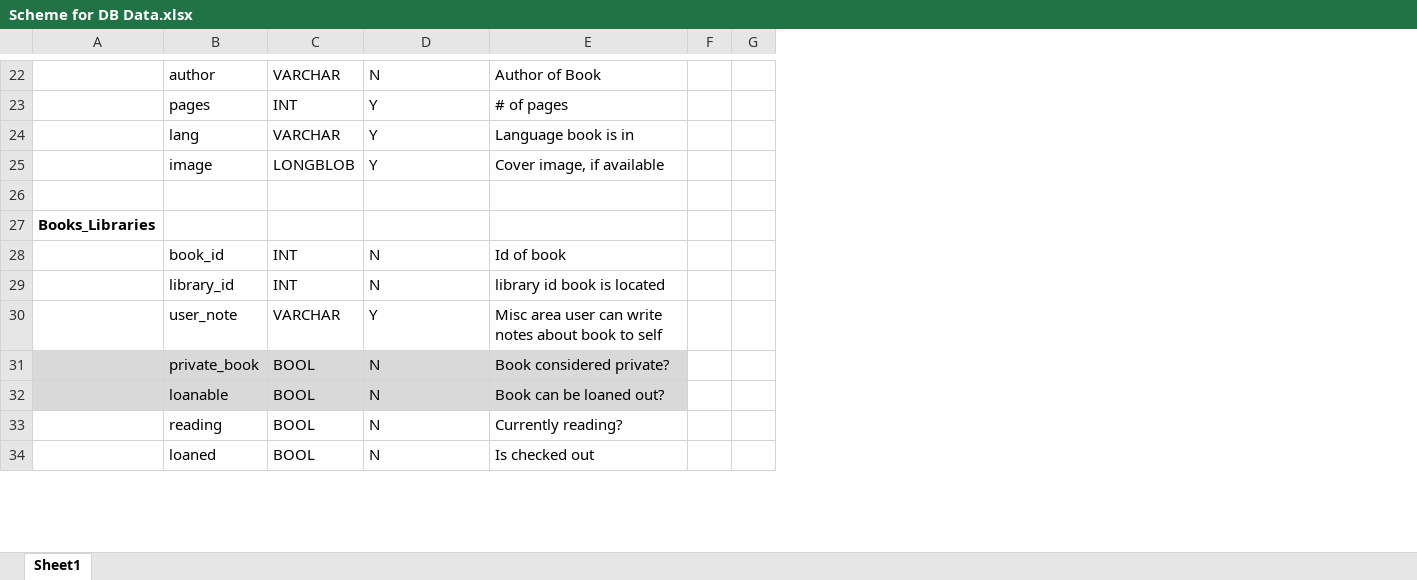
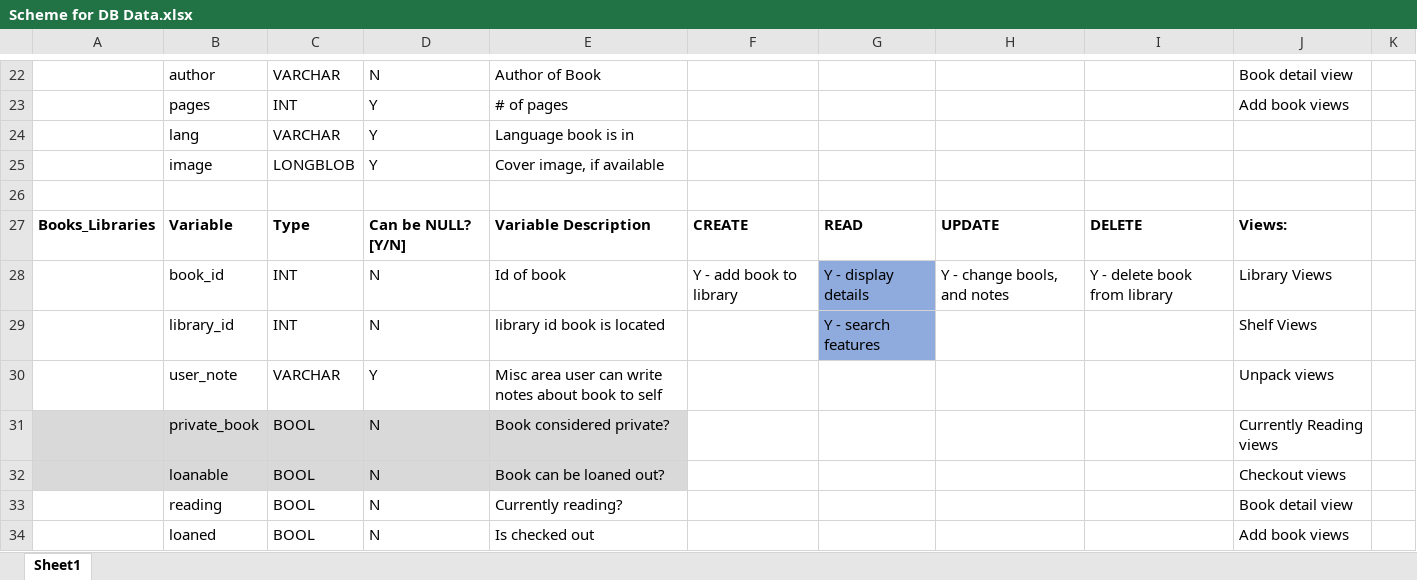
Before and after one commit to contygm/biblioFiles, an Excel workbook: SQL/Scheme for DB Data.xlsx, sheet Sheet1, drawn as a sheet; only a part is shown, gaps mark what is left out; values as stored, in another font and other column widths than the file's, no borders; removed rows and columns are numbered as before the commit, all else as after; the diff covers the shown part only; the diff names each change by its address in the sheet, - before the commit and + after, or states it on an @@ line.

```diff
--- a/SQL/Scheme for DB Data.xlsx (sheet Sheet1)
+++ b/SQL/Scheme for DB Data.xlsx (sheet Sheet1)
-column F, empty
-column G, empty
+column F, row 28: Y - add book to library
+column G, rows 28-29: Y - display details | Y - search features
+column H, row 28: Y - change bools, and notes
+column I, row 28: Y - delete book from library
+column J, rows 22-23: Book detail view | Add book views; rows 28-34: Library Views | Shelf Views | Unpack views | Currently Reading views | Checkout views | Book detail view | Add book views
+column K, empty
-row 27: Books_Libraries
+row 27: Books_Libraries | Variable | Type | Can be NULL? [Y/N] | Variable Description | CREATE | READ | UPDATE | DELETE | Views:
```
Also changed, not shown: 7 added rows, 6 removed rows, 1 edited cell and cell formats elsewhere in this sheet.
